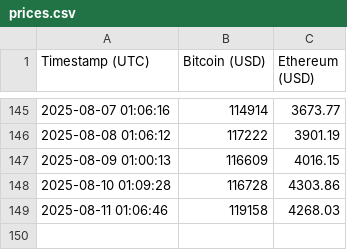
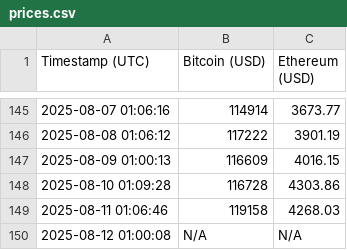
Before and after one commit to joseluis-m/crypto-price-tracker, a CSV file: prices.csv, drawn as a sheet; only a part is shown, gaps mark what is left out.

Commit message:
Auto-update crypto prices 2025-08-12 01:00:08 UTC

```diff
--- a/prices.csv
+++ b/prices.csv
@@ -149 +149,2 @@ Timestamp (UTC),Bitcoin (USD),Ethereum (USD)
 2025-08-11 01:06:46,119158,4268.03
+2025-08-12 01:00:08,N/A,N/A
```
